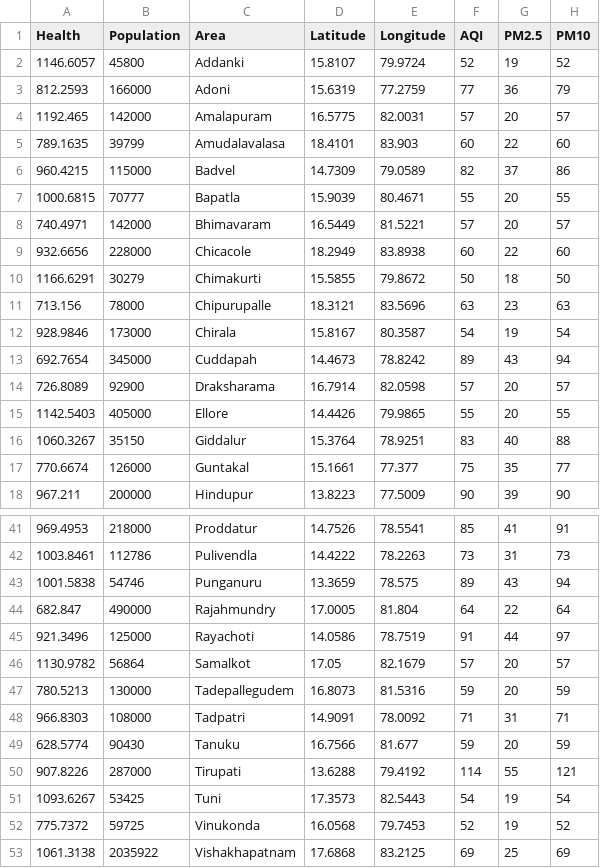
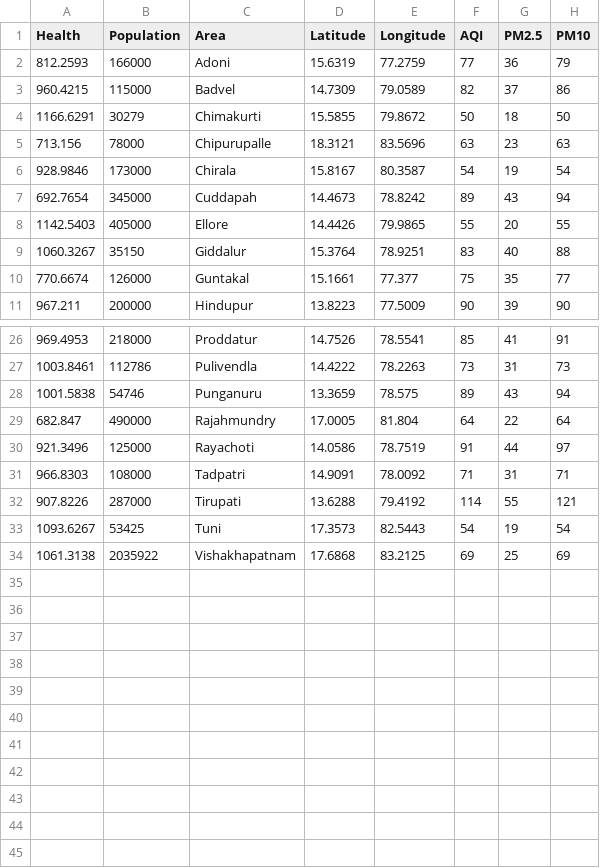
Before and after one commit to jay-munjapara/Air-Quality-Visualisation-AQV, a CSV file: datasets/ANDHRA PRADESH_DATA.csv, drawn as a sheet; only a part is shown, gaps mark what is left out; the diff covers the shown part only; the diff names each change by its address in the sheet, - before the commit and + after, or states it on an @@ line.

```diff
--- a/datasets/ANDHRA PRADESH_DATA.csv
+++ b/datasets/ANDHRA PRADESH_DATA.csv
-row 2: 1146.6057 | 45800 | Addanki | 15.8107 | 79.9724 | 52 | 19 | 52
-row 4: 1192.465 | 142000 | Amalapuram | 16.5775 | 82.0031 | 57 | 20 | 57
-row 5: 789.1635 | 39799 | Amudalavalasa | 18.4101 | 83.903 | 60 | 22 | 60
-row 7: 1000.6815 | 70777 | Bapatla | 15.9039 | 80.4671 | 55 | 20 | 55
-row 8: 740.4971 | 142000 | Bhimavaram | 16.5449 | 81.5221 | 57 | 20 | 57
-row 9: 932.6656 | 228000 | Chicacole | 18.2949 | 83.8938 | 60 | 22 | 60
-row 14: 726.8089 | 92900 | Draksharama | 16.7914 | 82.0598 | 57 | 20 | 57
-row 46: 1130.9782 | 56864 | Samalkot | 17.05 | 82.1679 | 57 | 20 | 57
-row 47: 780.5213 | 130000 | Tadepallegudem | 16.8073 | 81.5316 | 59 | 20 | 59
-row 49: 628.5774 | 90430 | Tanuku | 16.7566 | 81.677 | 59 | 20 | 59
-row 52: 775.7372 | 59725 | Vinukonda | 16.0568 | 79.7453 | 52 | 19 | 52
```
Also changed, not shown: 8 removed rows elsewhere in this file, 1 other file.
